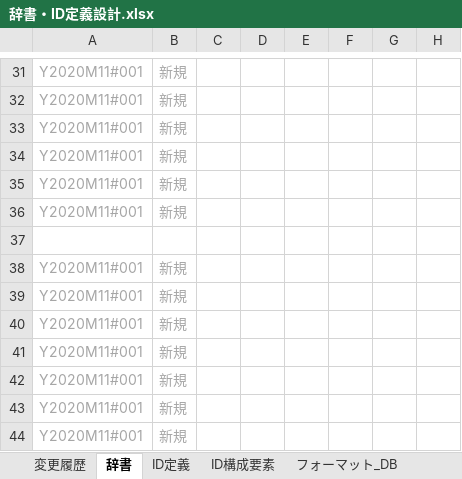
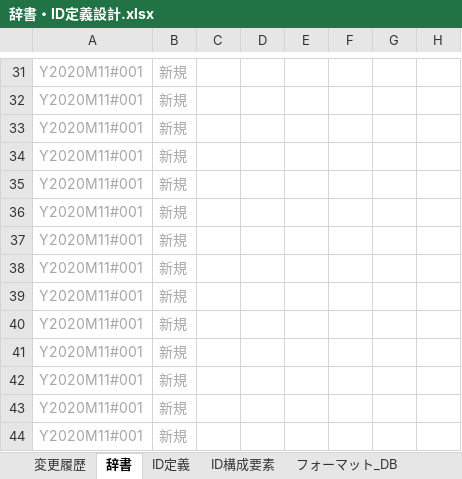
Before and after one commit to ktwenty23/portfolio2023, an Excel workbook: 2020_docs/04_詳細設計/データベース設計/辞書・ID定義設計.xlsx, sheet 辞書, drawn as a sheet; only a part is shown, gaps mark what is left out; values as stored, in another font and other column widths than the file's, no borders; the diff names each change by its address in the sheet, - before the commit and + after, or states it on an @@ line.

```diff
--- a/2020_docs/04_詳細設計/データベース設計/辞書・ID定義設計.xlsx (sheet 辞書)
+++ b/2020_docs/04_詳細設計/データベース設計/辞書・ID定義設計.xlsx (sheet 辞書)
-A37: (empty)
+A37: Y2020M11#001
-B37: (empty)
+B37: 新規
```
Also changed, not shown: 2020_docs/02_要件/要件定義書.xlsx, 2020_docs/04_詳細設計/データベース設計/データベース設計.xlsx, 12 other files.
